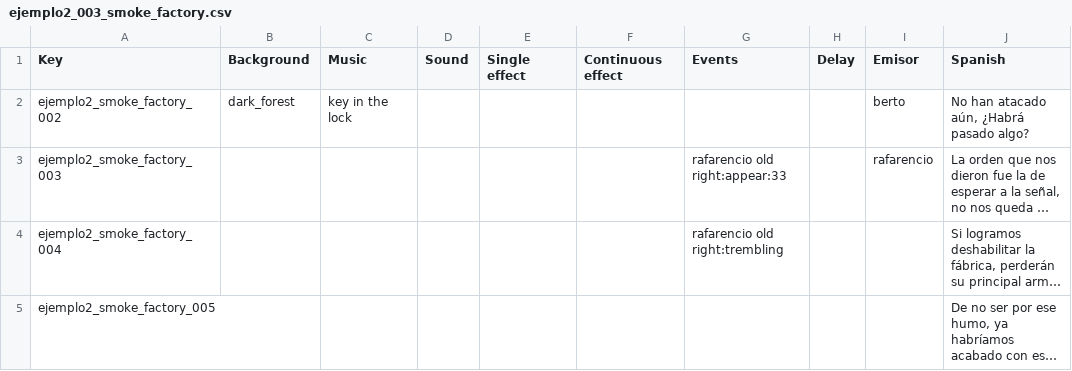
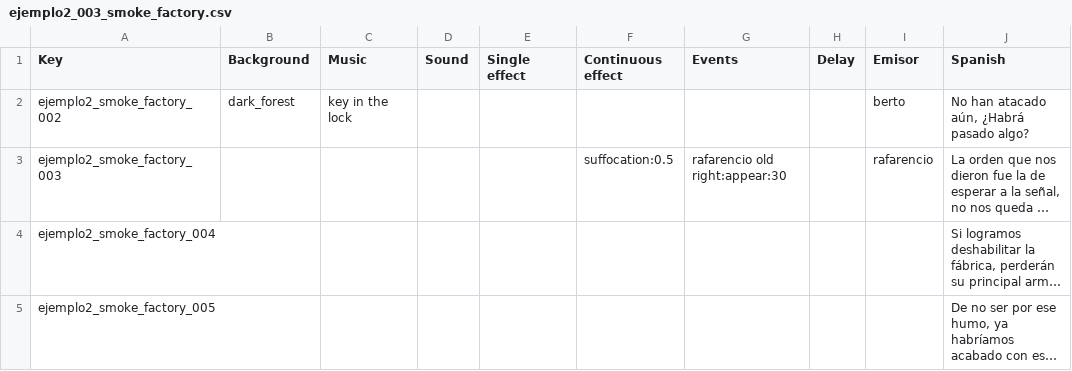
Before and after one commit to Atlantox/atlax-renpy, a CSV file: game/scenes/ejemplo2/ejemplo2_003_smoke_factory.csv, drawn as a sheet; only a part is shown; long unchanged cells end in …; the diff covers the shown part only; the diff names each change by its address in the sheet, - before the commit and + after, or states it on an @@ line.

Commit message:
<fix> trembling fixed, solving problem with layers and overlay images

```diff
--- a/game/scenes/ejemplo2/ejemplo2_003_smoke_factory.csv
+++ b/game/scenes/ejemplo2/ejemplo2_003_smoke_factory.csv
-F3 (Continuous effect): (empty)
+F3 (Continuous effect): suffocation:0.5
-G3 (Events): rafarencio old right:appear:33
+G3 (Events): rafarencio old right:appear:30
-G4 (Events): rafarencio old right:trembling
+G4 (Events): (empty)
```
Also changed, not shown: 10 edited cells elsewhere in this file, 11 other files.
